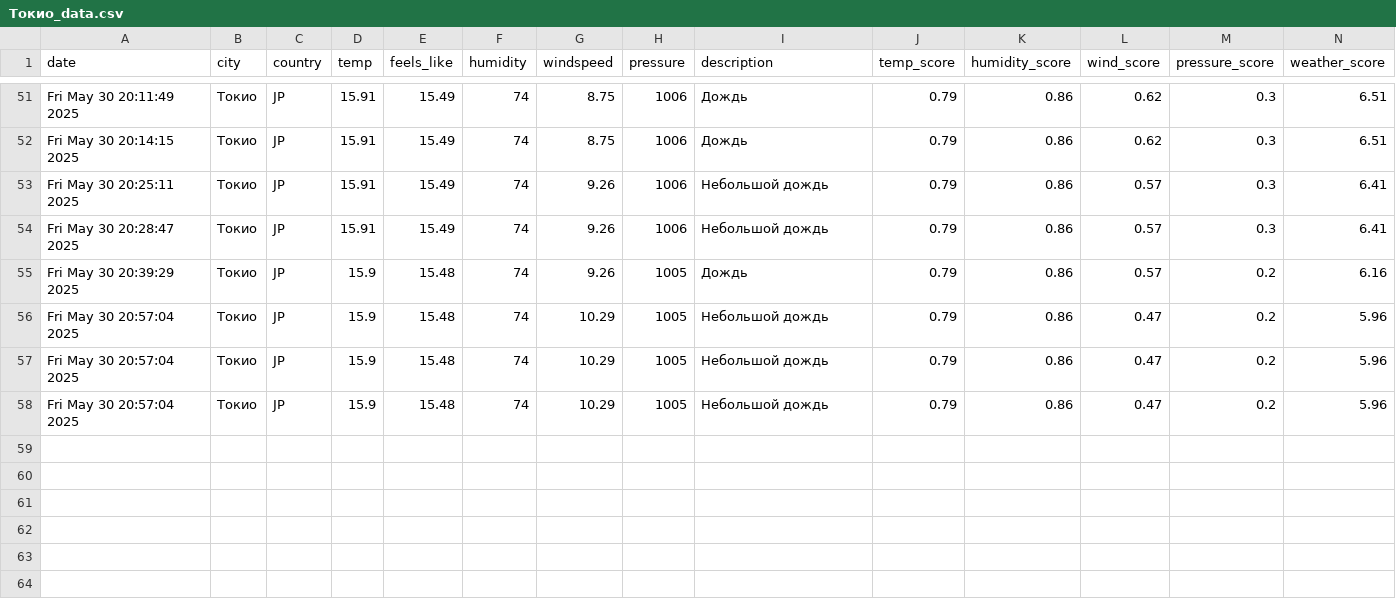
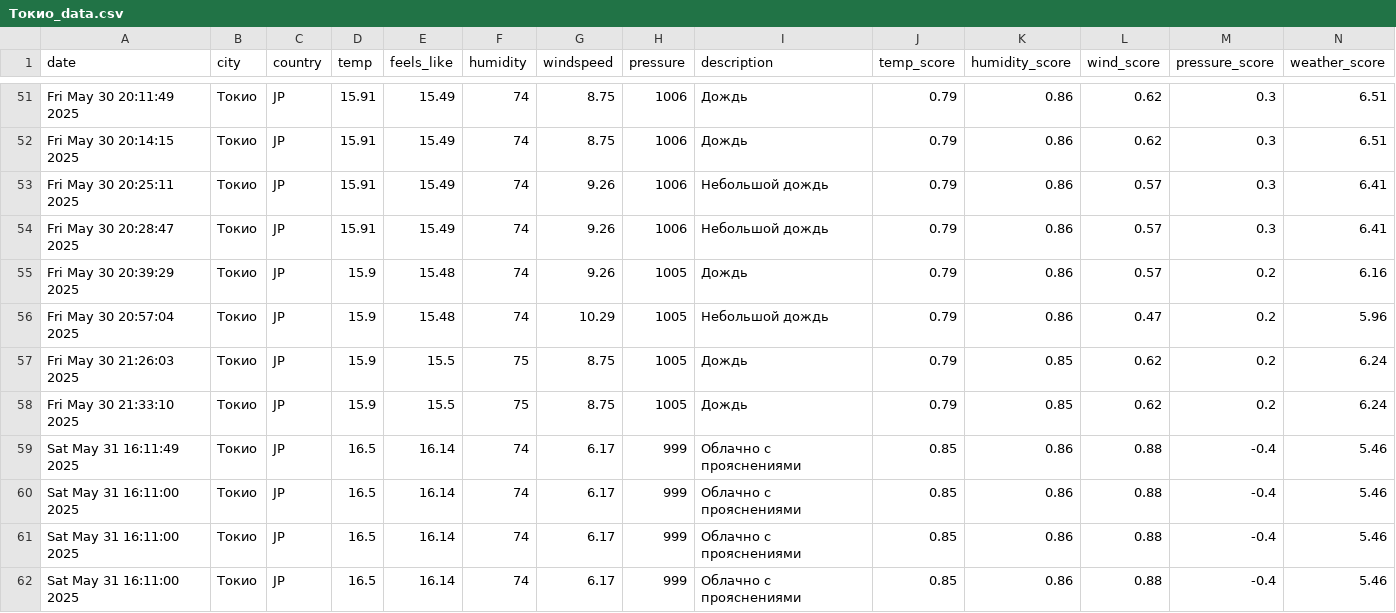
Before and after one commit to Harukazze/PythonProject, a CSV file: uploads/Токио_data.csv, drawn as a sheet; only a part is shown, gaps mark what is left out.

```diff
--- a/uploads/Токио_data.csv
+++ b/uploads/Токио_data.csv
@@ -56,3 +56,7 @@ Fri May 30 20:39:29 2025,Токио,JP,15.9,15.48,74,9.26,1005,Дождь,0.79,0
 Fri May 30 20:57:04 2025,Токио,JP,15.9,15.48,74,10.29,1005,Небольшой дождь,0.79,0.86,0.47,0.2,5.96
-Fri May 30 20:57:04 2025,Токио,JP,15.9,15.48,74,10.29,1005,Небольшой дождь,0.79,0.86,0.47,0.2,5.96
-Fri May 30 20:57:04 2025,Токио,JP,15.9,15.48,74,10.29,1005,Небольшой дождь,0.79,0.86,0.47,0.2,5.96
+Fri May 30 21:26:03 2025,Токио,JP,15.9,15.5,75,8.75,1005,Дождь,0.79,0.85,0.62,0.2,6.24
+Fri May 30 21:33:10 2025,Токио,JP,15.9,15.5,75,8.75,1005,Дождь,0.79,0.85,0.62,0.2,6.24
+Sat May 31 16:11:49 2025,Токио,JP,16.5,16.14,74,6.17,999,Облачно с прояснениями,0.85,0.86,0.88,-0.4,5.46
+Sat May 31 16:11:00 2025,Токио,JP,16.5,16.14,74,6.17,999,Облачно с прояснениями,0.85,0.86,0.88,-0.4,5.46
+Sat May 31 16:11:00 2025,Токио,JP,16.5,16.14,74,6.17,999,Облачно с прояснениями,0.85,0.86,0.88,-0.4,5.46
+Sat May 31 16:11:00 2025,Токио,JP,16.5,16.14,74,6.17,999,Облачно с прояснениями,0.85,0.86,0.88,-0.4,5.46
```
Also changed, not shown: uploads/Москва_data.csv, 2 other files.
